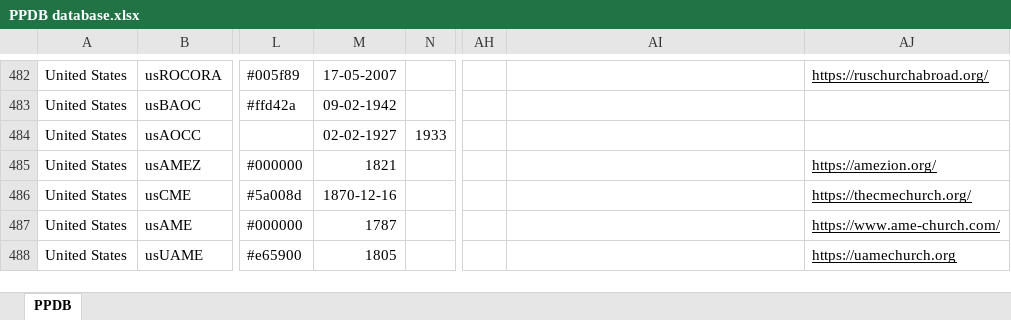
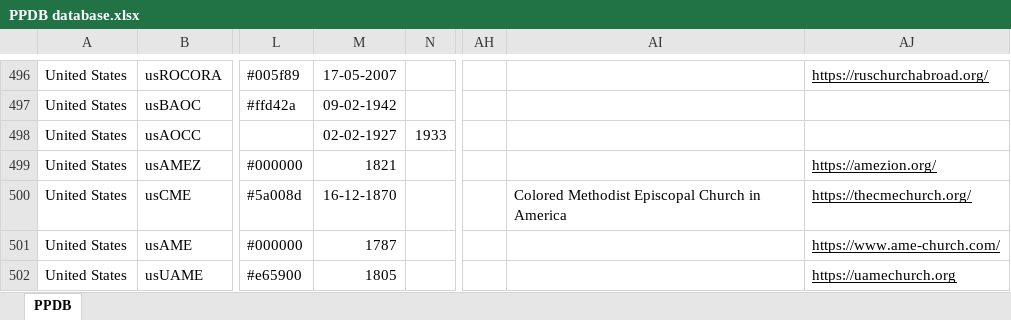
Before and after one commit to hok-brag/hok-brag.github.io, an Excel workbook: data/PPDB database.xlsx, sheet PPDB, drawn as a sheet; only a part is shown, gaps mark what is left out; values as stored, in another font and other column widths than the file's, no borders; charts and pictures not drawn; addresses are those after the commit; the diff covers the shown part only; the diff names each change by its address in the sheet, - before the commit and + after, or states it on an @@ line.

```diff
--- a/data/PPDB database.xlsx (sheet PPDB)
+++ b/data/PPDB database.xlsx (sheet PPDB)
-M500: 1870-12-16
+M500: 16-12-1870
-AI500: (empty)
+AI500: Colored Methodist Episcopal Church in America
```
Also changed, not shown: 14 added rows, 1 moved row, 22 edited cells and cell formats elsewhere in this sheet.
